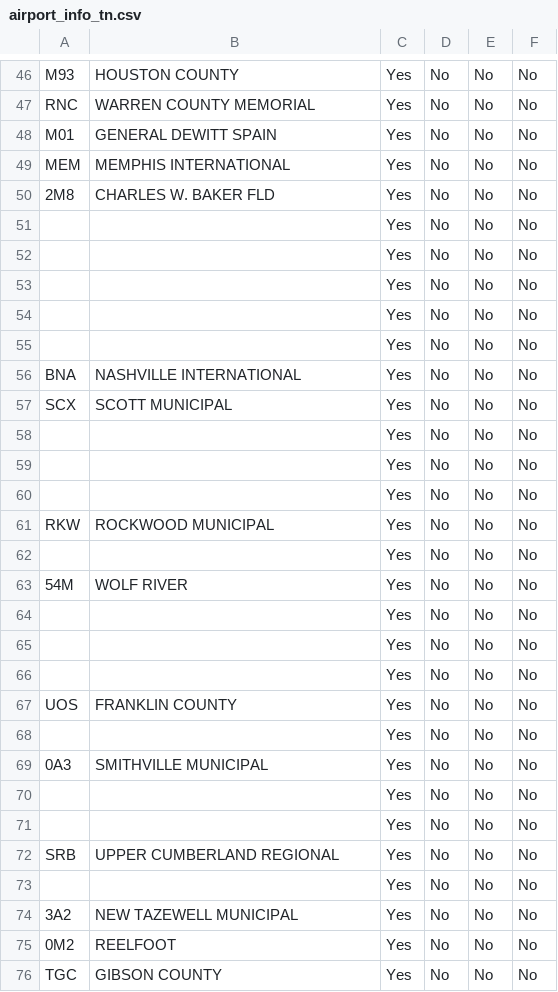
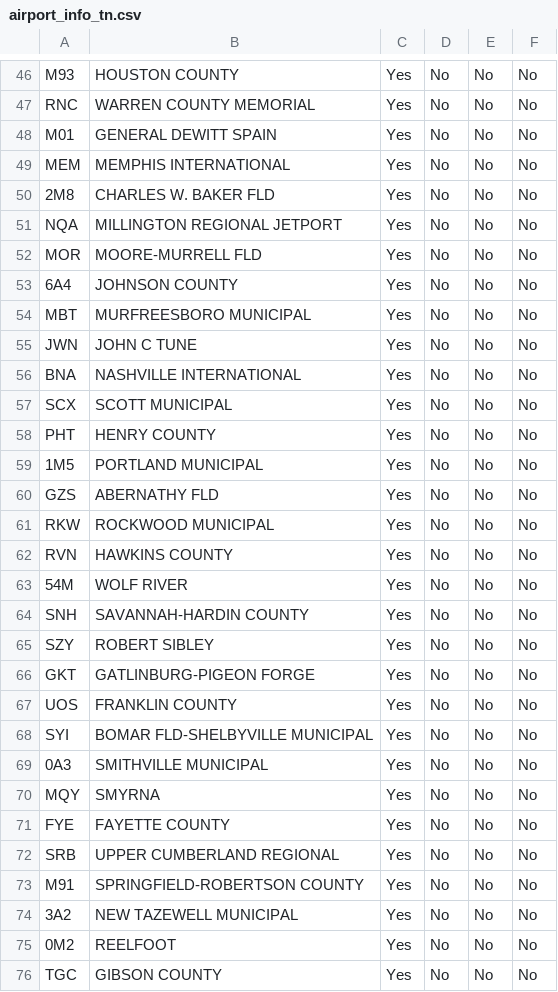
Before and after one commit to thesubtlety/state-airport-data, a CSV file: data/airport_info_tn.csv, drawn as a sheet; only a part is shown, gaps mark what is left out; the diff covers the shown part only.

```diff
--- a/data/airport_info_tn.csv
+++ b/data/airport_info_tn.csv
@@ -50,25 +50,25 @@ MEM,MEMPHIS INTERNATIONAL,Yes,No,No,No
 2M8,CHARLES W. BAKER FLD,Yes,No,No,No
-,,Yes,No,No,No
-,,Yes,No,No,No
-,,Yes,No,No,No
-,,Yes,No,No,No
-,,Yes,No,No,No
+NQA,MILLINGTON REGIONAL JETPORT,Yes,No,No,No
+MOR,MOORE-MURRELL FLD,Yes,No,No,No
+6A4,JOHNSON COUNTY,Yes,No,No,No
+MBT,MURFREESBORO MUNICIPAL,Yes,No,No,No
+JWN,JOHN C TUNE,Yes,No,No,No
 BNA,NASHVILLE INTERNATIONAL,Yes,No,No,No
 SCX,SCOTT MUNICIPAL,Yes,No,No,No
-,,Yes,No,No,No
-,,Yes,No,No,No
-,,Yes,No,No,No
+PHT,HENRY COUNTY,Yes,No,No,No
+1M5,PORTLAND MUNICIPAL,Yes,No,No,No
+GZS,ABERNATHY FLD,Yes,No,No,No
 RKW,ROCKWOOD MUNICIPAL,Yes,No,No,No
-,,Yes,No,No,No
+RVN,HAWKINS COUNTY,Yes,No,No,No
 54M,WOLF RIVER,Yes,No,No,No
-,,Yes,No,No,No
-,,Yes,No,No,No
-,,Yes,No,No,No
+SNH,SAVANNAH-HARDIN COUNTY,Yes,No,No,No
+SZY,ROBERT SIBLEY,Yes,No,No,No
+GKT,GATLINBURG-PIGEON FORGE,Yes,No,No,No
 UOS,FRANKLIN COUNTY,Yes,No,No,No
-,,Yes,No,No,No
+SYI,BOMAR FLD-SHELBYVILLE MUNICIPAL,Yes,No,No,No
 0A3,SMITHVILLE MUNICIPAL,Yes,No,No,No
-,,Yes,No,No,No
-,,Yes,No,No,No
+MQY,SMYRNA,Yes,No,No,No
+FYE,FAYETTE COUNTY,Yes,No,No,No
 SRB,UPPER CUMBERLAND REGIONAL,Yes,No,No,No
-,,Yes,No,No,No
+M91,SPRINGFIELD-ROBERTSON COUNTY,Yes,No,No,No
 3A2,NEW TAZEWELL MUNICIPAL,Yes,No,No,No
```
Also changed, not shown: 59 edited cells elsewhere in this file, 4 other files.
